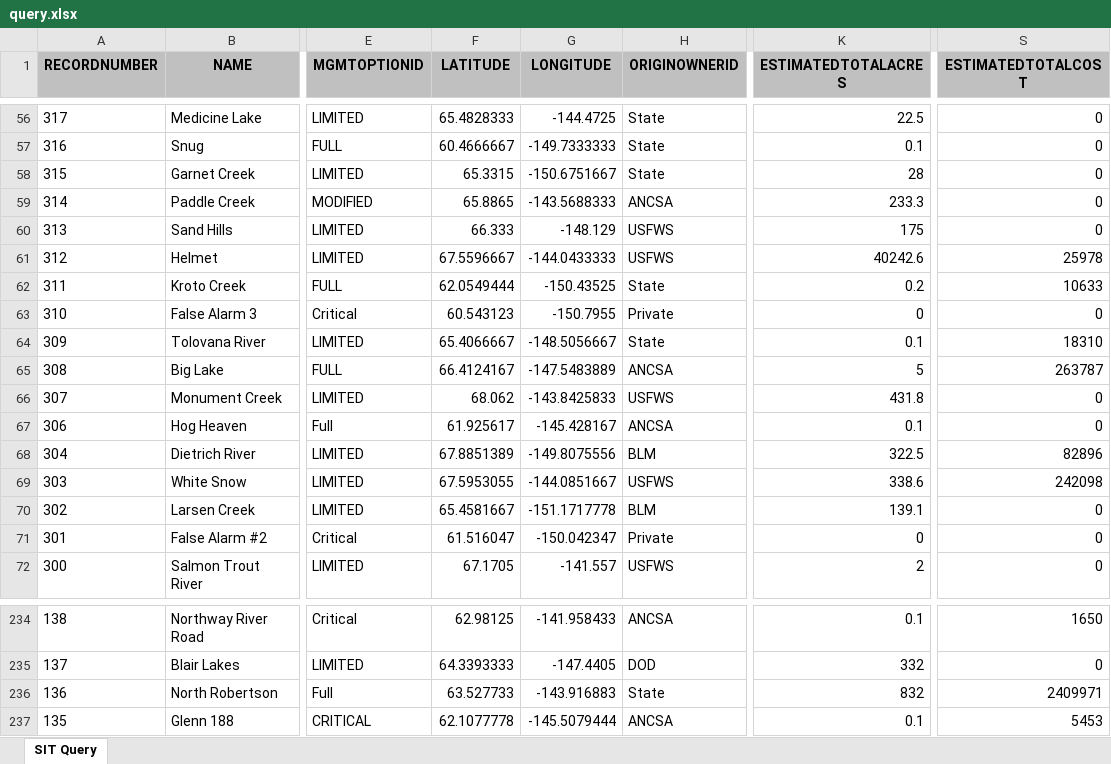
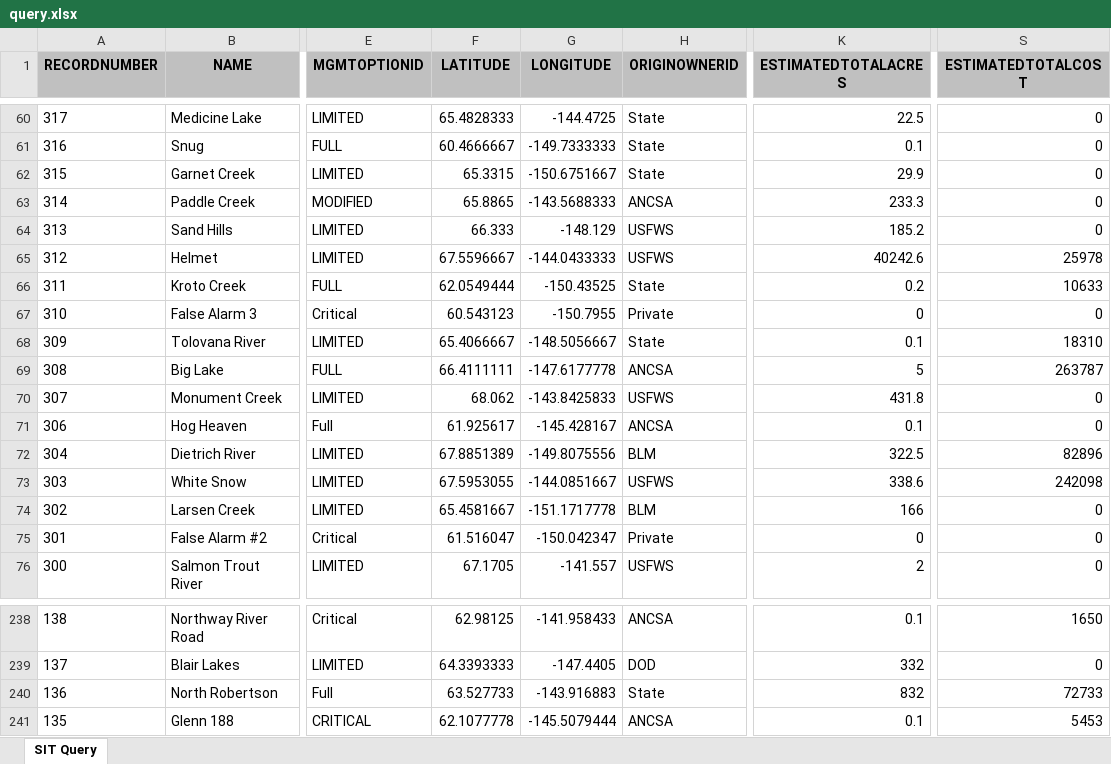
Before and after one commit to benmatheson/fire, an Excel workbook: query.xlsx, sheet SIT Query, drawn as a sheet; only a part is shown, gaps mark what is left out; values as stored, in another font and other column widths than the file's, no borders; addresses are those after the commit; the diff covers the shown part only; the diff names each change by its address in the sheet, - before the commit and + after, or states it on an @@ line.

```diff
--- a/query.xlsx (sheet SIT Query)
+++ b/query.xlsx (sheet SIT Query)
-K62 (ESTIMATEDTOTALACRES): 28
+K62 (ESTIMATEDTOTALACRES): 29.9
-K64 (ESTIMATEDTOTALACRES): 175
+K64 (ESTIMATEDTOTALACRES): 185.2
-F69 (LATITUDE): 66.4124167
+F69 (LATITUDE): 66.4111111
-G69 (LONGITUDE): -147.5483889
+G69 (LONGITUDE): -147.6177778
-K74 (ESTIMATEDTOTALACRES): 139.1
+K74 (ESTIMATEDTOTALACRES): 166
-S240 (ESTIMATEDTOTALCOST): 2409971
+S240 (ESTIMATEDTOTALCOST): 72733
```
Also changed, not shown: 4 added rows and 26 edited cells elsewhere in this sheet, 3 other files.
